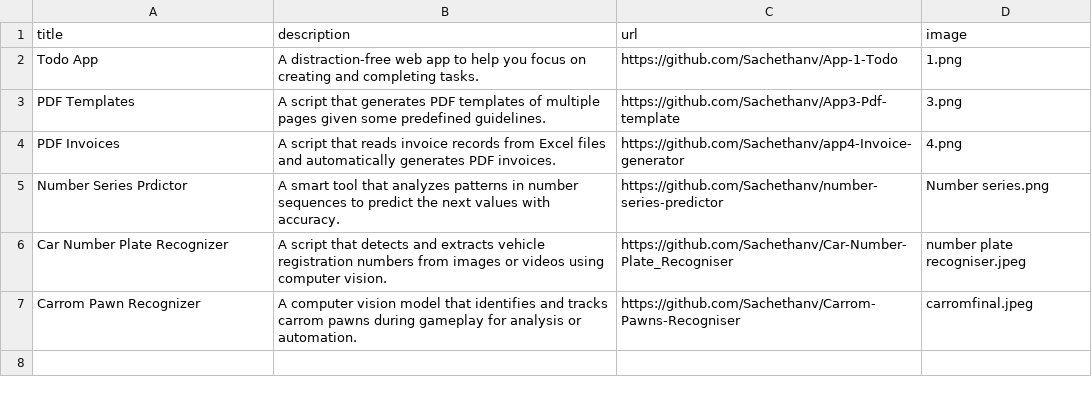
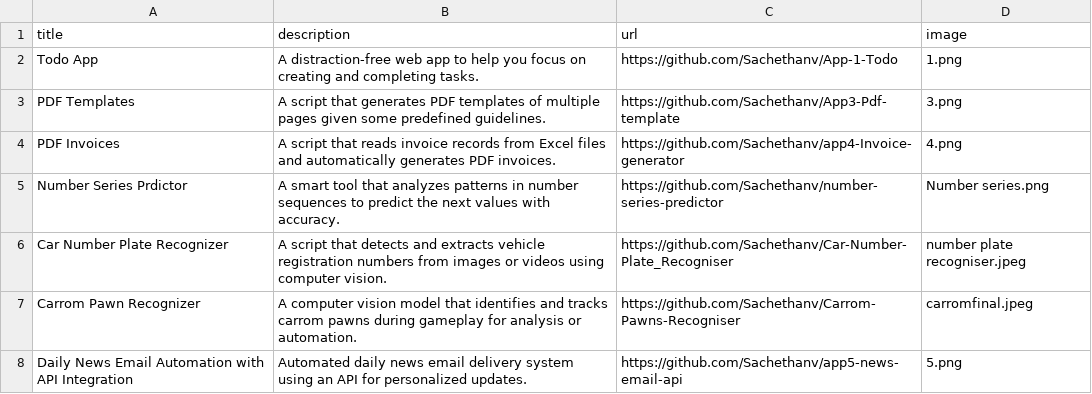
Before and after one commit to Sachethanv/Portfolio-Website, a CSV file: data.csv, drawn as a sheet; the diff names each change by its address in the sheet, - before the commit and + after, or states it on an @@ line.

Commit message:
Update data.csv

```diff
--- a/data.csv
+++ b/data.csv
+row 8: Daily News Email Automation with API Integration | Automated daily news email delivery system using an API for personalized updates. | https://github.com/Sachethanv/app5-news-email-api | 5.png
```
